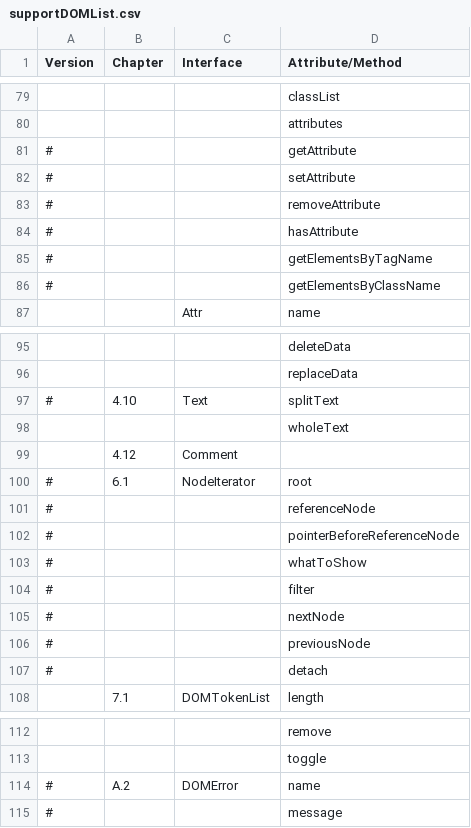
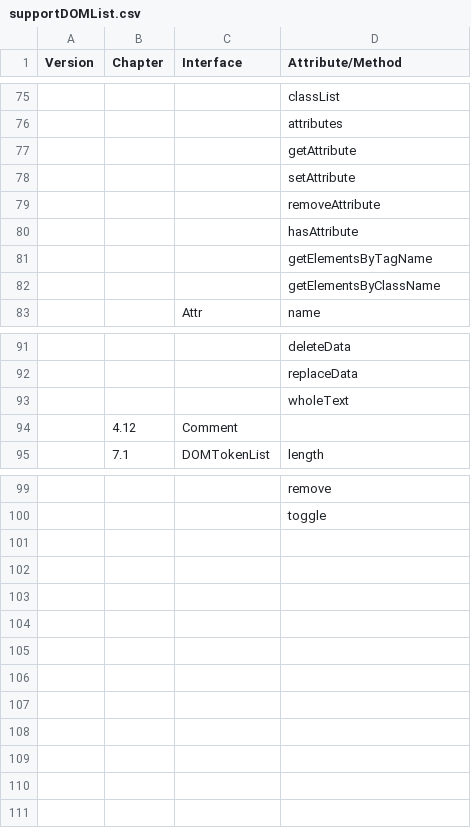
Before and after one commit to bwikbs/web-widget-engine, a CSV file: tool/pixel_test/supportDOMList.csv, drawn as a sheet; only a part is shown, gaps mark what is left out; the diff covers the shown part only.

```diff
--- a/tool/pixel_test/supportDOMList.csv
+++ b/tool/pixel_test/supportDOMList.csv
@@ -80,8 +76,8 @@ Version     , Chapter       , Interface                 , Attribute/Method
             ,               ,                           , attributes
-#           ,               ,                           , getAttribute
-#           ,               ,                           , setAttribute
-#           ,               ,                           , removeAttribute
-#           ,               ,                           , hasAttribute
-#           ,               ,                           , getElementsByTagName
-#           ,               ,                           , getElementsByClassName
+            ,               ,                           , getAttribute
+            ,               ,                           , setAttribute
+            ,               ,                           , removeAttribute
+            ,               ,                           , hasAttribute
+            ,               ,                           , getElementsByTagName
+            ,               ,                           , getElementsByClassName
             ,               , Attr                      , name
@@ -96,13 +92,4 @@ Version     , Chapter       , Interface                 , Attribute/Method
             ,               ,                           , replaceData
-#           , 4.10          , Text                      , splitText
             ,               ,                           , wholeText
             , 4.12          , Comment                   ,
-#           , 6.1           , NodeIterator              , root
-#           ,               ,                           , referenceNode
-#           ,               ,                           , pointerBeforeReferenceNode
-#           ,               ,                           , whatToShow
-#           ,               ,                           , filter
-#           ,               ,                           , nextNode
-#           ,               ,                           , previousNode
-#           ,               ,                           , detach
             , 7.1           , DOMTokenList              , length
@@ -113,3 +100 @@ Version     , Chapter       , Interface                 , Attribute/Method
             ,               ,                           , toggle
-#           , A.2           , DOMError                  , name
-#           ,               ,                           , message
```
Also changed, not shown: 4 removed rows and 2 edited cells elsewhere in this file, tool/pixel_test/supportCSSList.csv, tool/pixel_test/supportHTMLList.csv.
